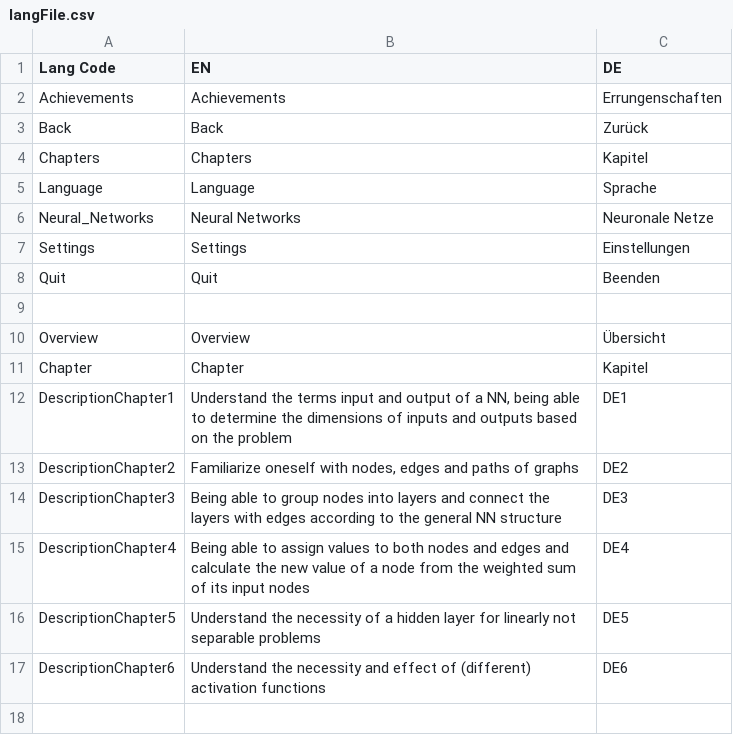
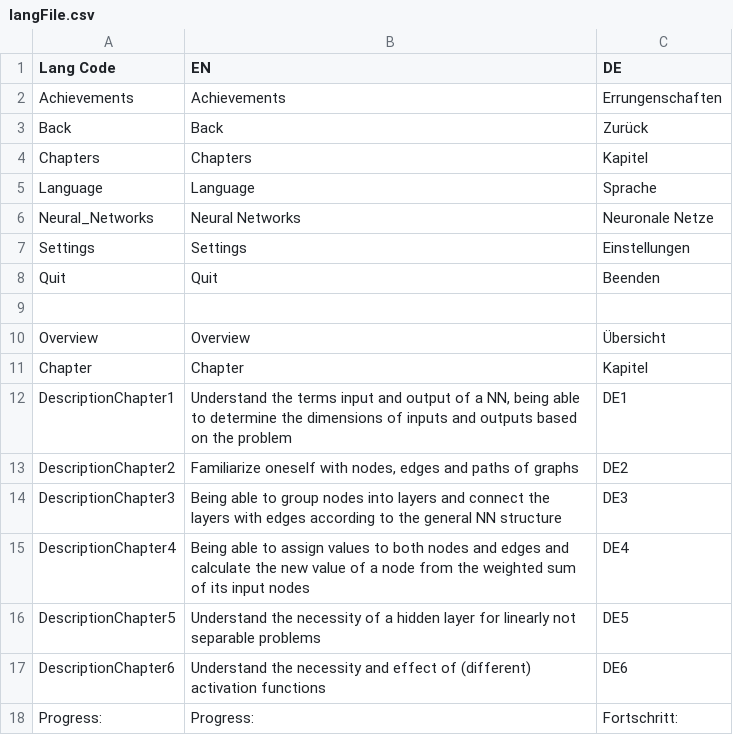
Before and after one commit to tamasgithub/MasterThesisFreiberger, a CSV file: NeuralNetworkLearningApp/Assets/I18N/Data/langFile.csv, drawn as a sheet.

Commit message:
Progress bar and unlocking of chapters in the chapters overview

```diff
--- a/NeuralNetworkLearningApp/Assets/I18N/Data/langFile.csv
+++ b/NeuralNetworkLearningApp/Assets/I18N/Data/langFile.csv
@@ -17 +17,2 @@ DescriptionChapter5	Understand the necessity of a hidden layer for linearly not
 DescriptionChapter6	Understand the necessity and effect of (different) activation functions	DE6
+Progress:	Progress:	Fortschritt:
```
Also changed, not shown: 4 other files.
